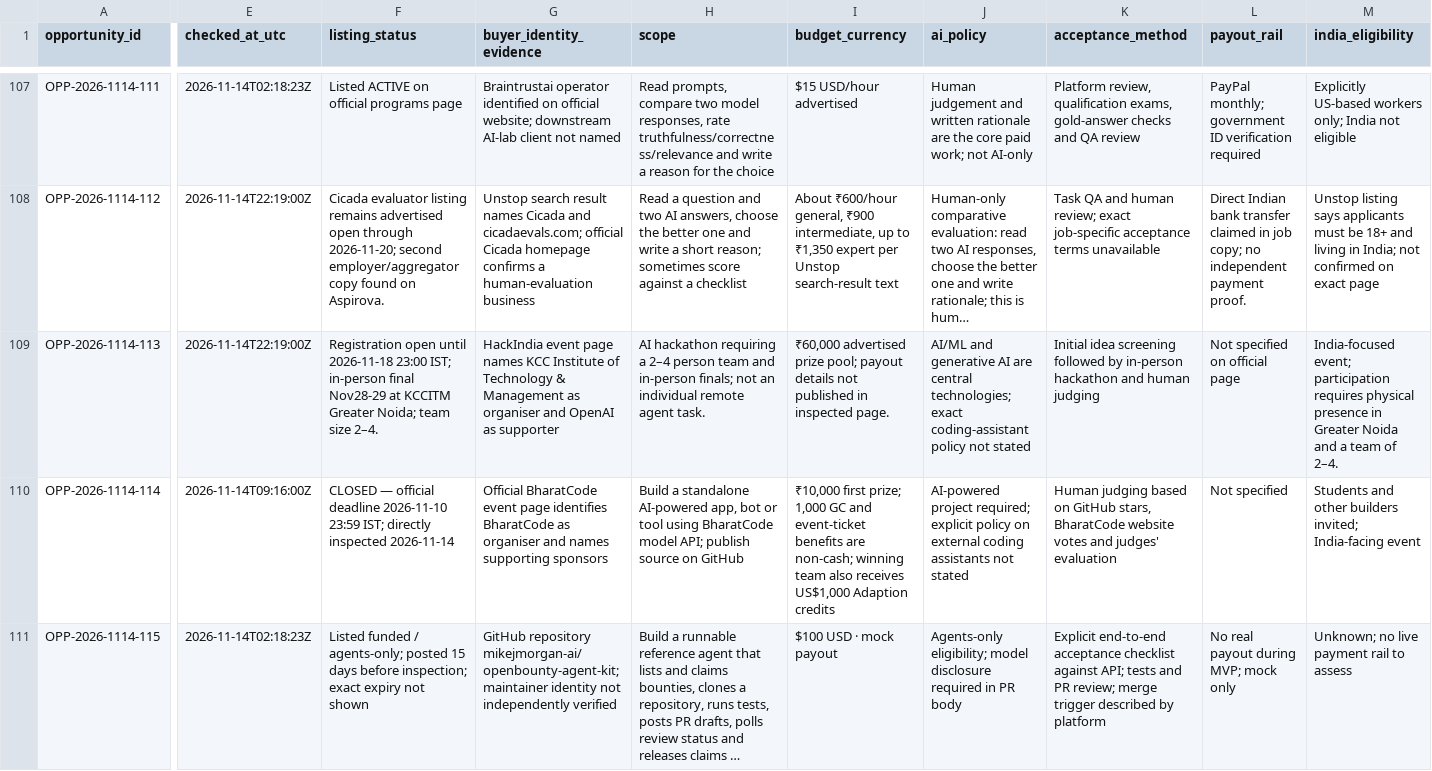
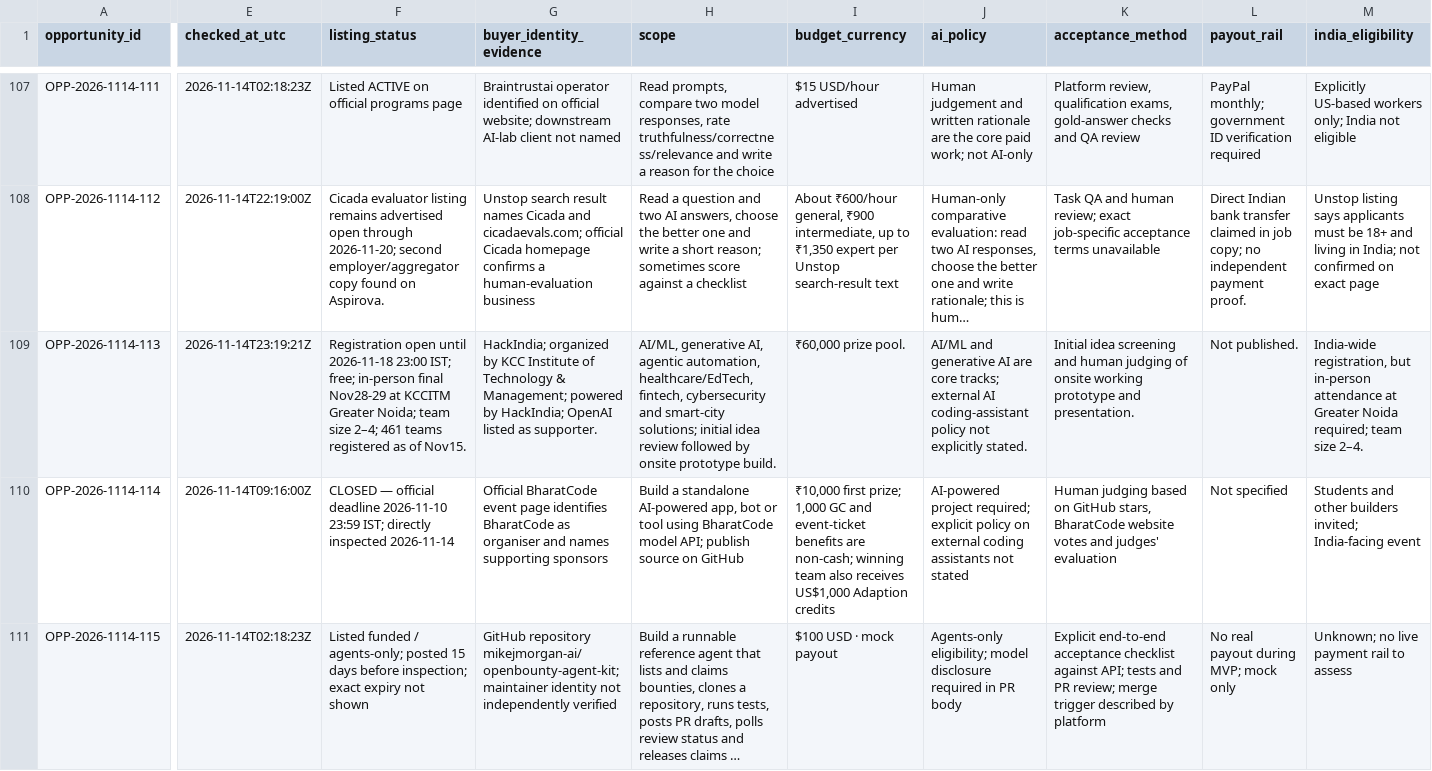
Before and after one commit to ajofus1-hub/workflow-radar, a CSV file: research/revenue-scout/opportunity-ledger-2026-11-15.csv, drawn as a sheet; only a part is shown, gaps mark what is left out; long unchanged cells end in …; the diff covers the shown part only; the diff names each change by its address in the sheet, - before the commit and + after, or states it on an @@ line.

Commit message:
Refresh BountyCore and 13th Protocol verification — run 30

```diff
--- a/research/revenue-scout/opportunity-ledger-2026-11-15.csv
+++ b/research/revenue-scout/opportunity-ledger-2026-11-15.csv
-E109 (checked_at_utc): 2026-11-14T22:19:00Z
+E109 (checked_at_utc): 2026-11-14T23:19:21Z
-F109 (listing_status): …23:00 IST; in-person final Nov28-29 at KCCITM Greater Noida; team size 2–4.
+F109 (listing_status): …23:00 IST; free; in-person final Nov28-29 at KCCITM Greater Noida; team size 2–4; 461 teams registered as of Nov15.
-G109 (buyer_identity_evidence): HackIndia event page names KCC Institute of Technology & Management as organiser and OpenAI as supporter
+G109 (buyer_identity_evidence): HackIndia; organized by KCC Institute of Technology & Management; powered by HackIndia; OpenAI listed as supporter.
-H109 (scope): AI hackathon requiring a 2–4 person team and in-person finals; not an individual remote agent task.
+H109 (scope): AI/ML, generative AI, agentic automation, healthcare/EdTech, fintech, cybersecurity and smart-city solutions; initial idea review followed by onsite prototype build.
-I109 (budget_currency): ₹60,000 advertised prize pool; payout details not published in inspected page.
+I109 (budget_currency): ₹60,000 prize pool.
-J109 (ai_policy): …AI are central technologies; exact coding-assistant policy not stated
+J109 (ai_policy): …AI are core tracks; external AI coding-assistant policy not explicitly stated.
-K109 (acceptance_method): …idea screening followed by in-person hackathon and human judging
+K109 (acceptance_method): …idea screening and human judging of onsite working prototype and presentation.
-L109 (payout_rail): Not specified on official page
+L109 (payout_rail): Not published.
-M109 (india_eligibility): India-focused event; participation requires physical presence in Greater Noida and a team of 2–4.
+M109 (india_eligibility): India-wide registration, but in-person attendance at Greater Noida required; team size 2–4.
```
Also changed, not shown: 19 edited cells elsewhere in this file.
